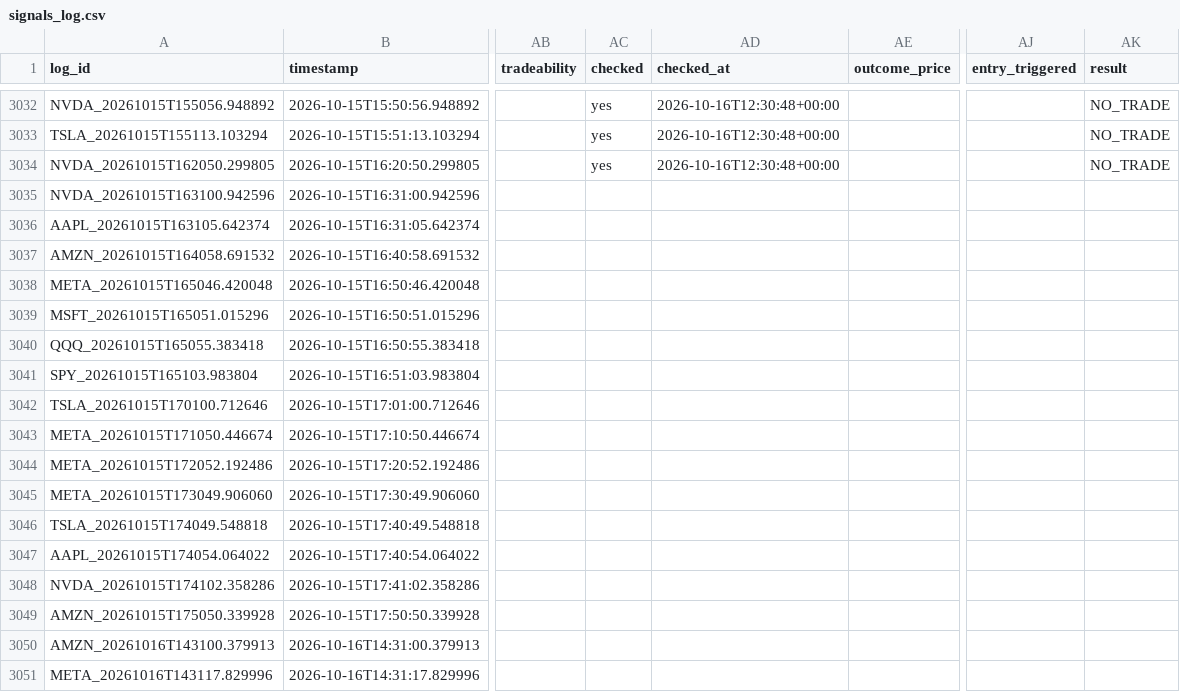
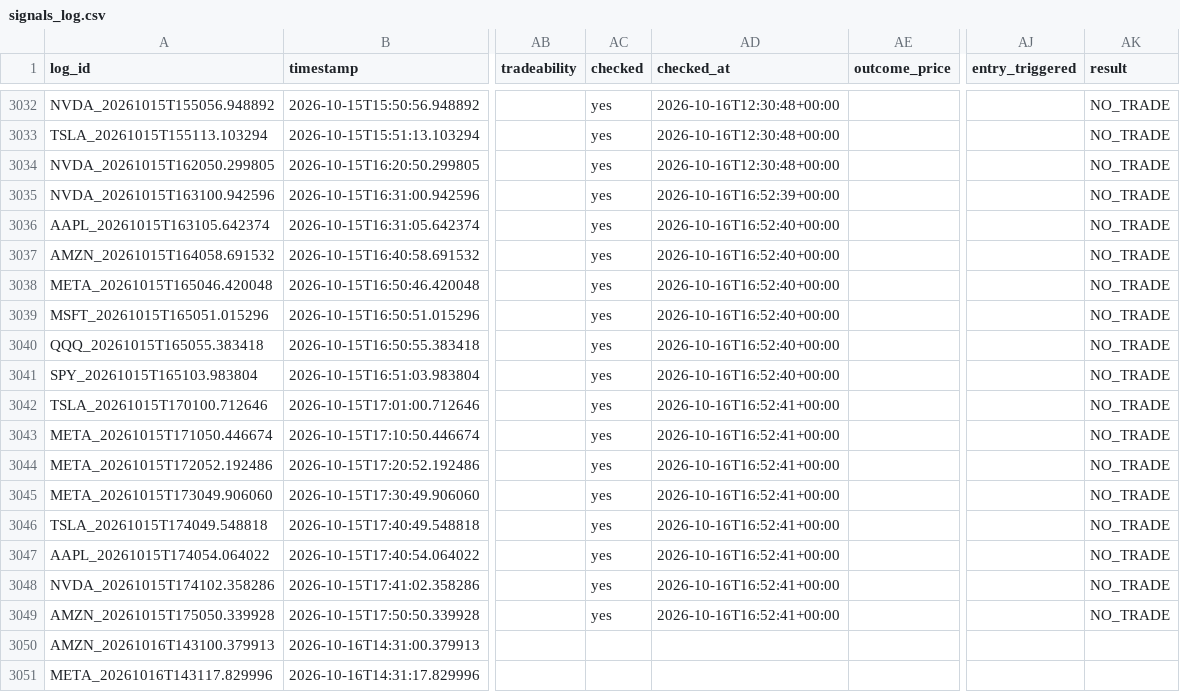
Before and after one commit to xel0irg/stock-ai-bot, a CSV file: backtest/signals_log.csv, drawn as a sheet; only a part is shown, gaps mark what is left out; the diff names each change by its address in the sheet, - before the commit and + after, or states it on an @@ line.

Commit message:
chore: update backtest outcomes [skip ci]

```diff
--- a/backtest/signals_log.csv
+++ b/backtest/signals_log.csv
-AC3035:AC3049 (checked): (empty)
+AC3035:AC3049 (checked): yes
-AD3035 (checked_at): (empty)
+AD3035 (checked_at): 2026-10-16T16:52:39+00:00
-AK3035:AK3049 (result): (empty)
+AK3035:AK3049 (result): NO_TRADE
-AD3036:AD3041 (checked_at): (empty)
+AD3036:AD3041 (checked_at): 2026-10-16T16:52:40+00:00
-AD3042:AD3049 (checked_at): (empty)
+AD3042:AD3049 (checked_at): 2026-10-16T16:52:41+00:00
```
